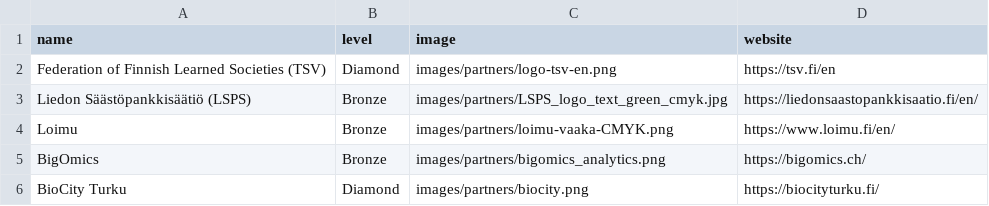
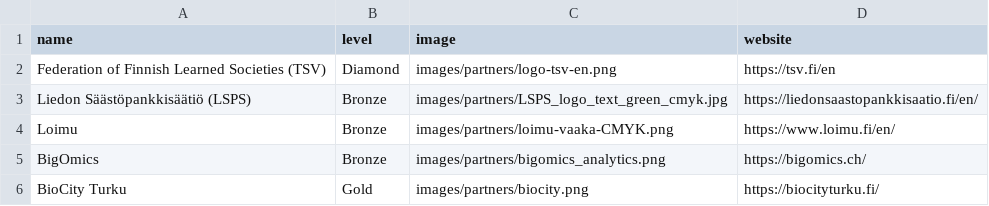
Before and after one commit to Bioconductor/EuroBioC2026, a CSV file: data/sponsors.csv, drawn as a sheet.

```diff
--- a/data/sponsors.csv
+++ b/data/sponsors.csv
@@ -5,2 +5,2 @@ Loimu,Bronze,images/partners/loimu-vaaka-CMYK.png,https://www.loimu.fi/en/
 BigOmics,Bronze,images/partners/bigomics_analytics.png,https://bigomics.ch/
-BioCity Turku,Diamond,images/partners/biocity.png,https://biocityturku.fi/
+BioCity Turku,Gold,images/partners/biocity.png,https://biocityturku.fi/
```
Also changed, not shown: 2 other files.
